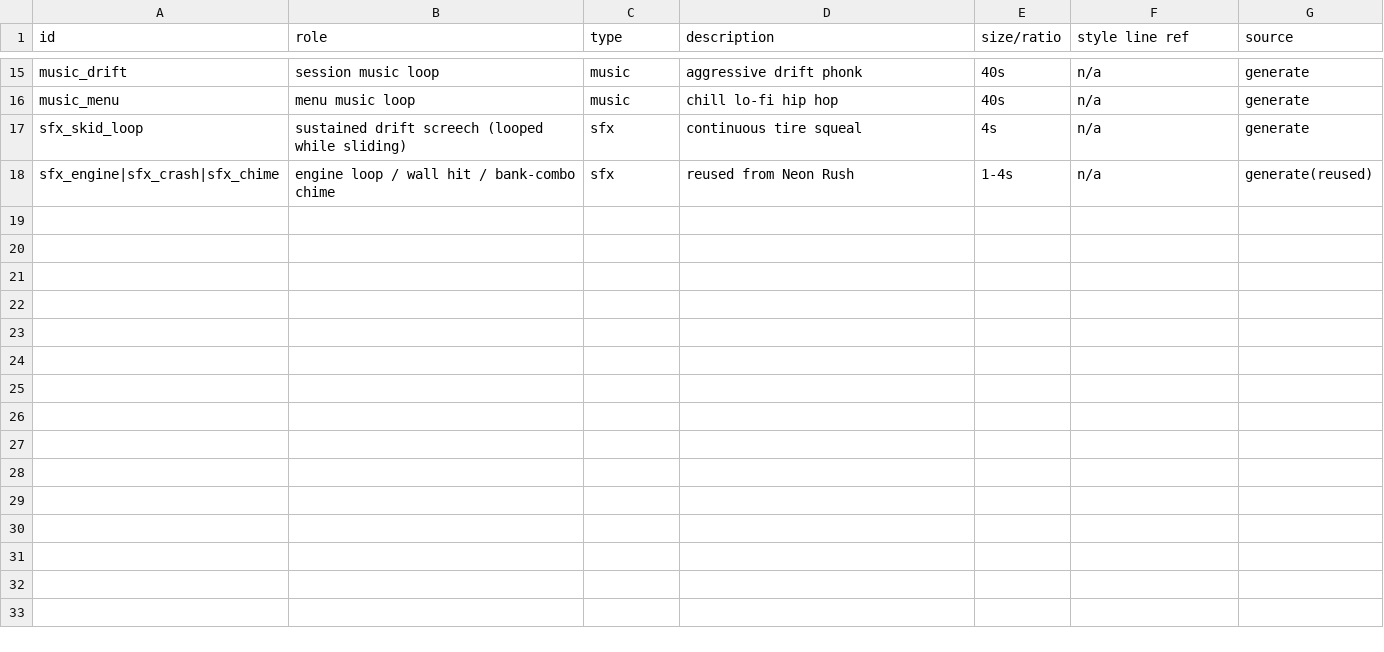
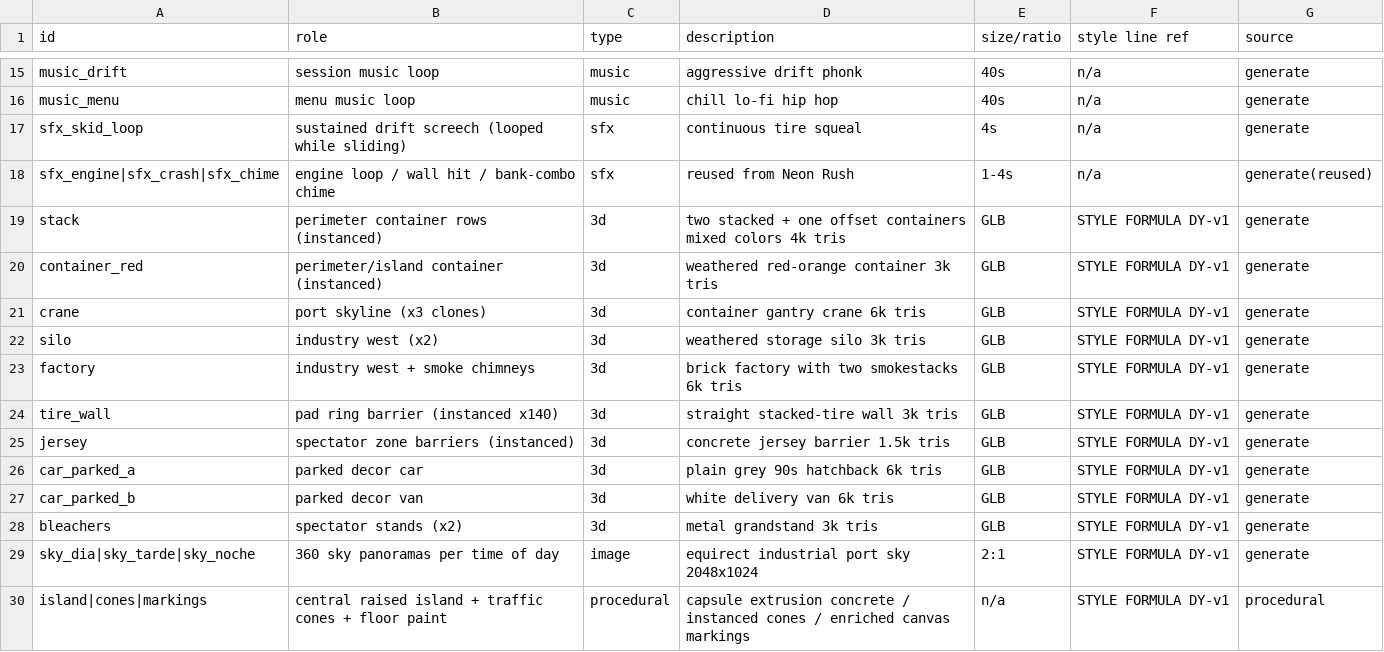
Before and after one commit to Juniorspro/General-Assets-Games, a CSV file: drift-yard/design/assets.csv, drawn as a sheet; only a part is shown, gaps mark what is left out.

```diff
--- a/drift-yard/design/assets.csv
+++ b/drift-yard/design/assets.csv
@@ -18 +18,13 @@ sfx_skid_loop,sustained drift screech (looped while sliding),sfx,continuous tire
 sfx_engine|sfx_crash|sfx_chime,engine loop / wall hit / bank-combo chime,sfx,reused from Neon Rush,1-4s,n/a,generate(reused)
+stack,perimeter container rows (instanced),3d,two stacked + one offset containers mixed colors 4k tris,GLB,STYLE FORMULA DY-v1,generate
+container_red,perimeter/island container (instanced),3d,weathered red-orange container 3k tris,GLB,STYLE FORMULA DY-v1,generate
+crane,port skyline (x3 clones),3d,container gantry crane 6k tris,GLB,STYLE FORMULA DY-v1,generate
+silo,industry west (x2),3d,weathered storage silo 3k tris,GLB,STYLE FORMULA DY-v1,generate
+factory,industry west + smoke chimneys,3d,brick factory with two smokestacks 6k tris,GLB,STYLE FORMULA DY-v1,generate
+tire_wall,pad ring barrier (instanced x140),3d,straight stacked-tire wall 3k tris,GLB,STYLE FORMULA DY-v1,generate
+jersey,spectator zone barriers (instanced),3d,concrete jersey barrier 1.5k tris,GLB,STYLE FORMULA DY-v1,generate
+car_parked_a,parked decor car,3d,plain grey 90s hatchback 6k tris,GLB,STYLE FORMULA DY-v1,generate
+car_parked_b,parked decor van,3d,white delivery van 6k tris,GLB,STYLE FORMULA DY-v1,generate
+bleachers,spectator stands (x2),3d,metal grandstand 3k tris,GLB,STYLE FORMULA DY-v1,generate
+sky_dia|sky_tarde|sky_noche,360 sky panoramas per time of day,image,equirect industrial port sky 2048x1024,2:1,STYLE FORMULA DY-v1,generate
+island|cones|markings,central raised island + traffic cones + floor paint,procedural,capsule extrusion concrete / instanced cones / enriched canvas markings,n/a,STYLE FORMULA DY-v1,procedural
```
Also changed, not shown: 5 other files.
